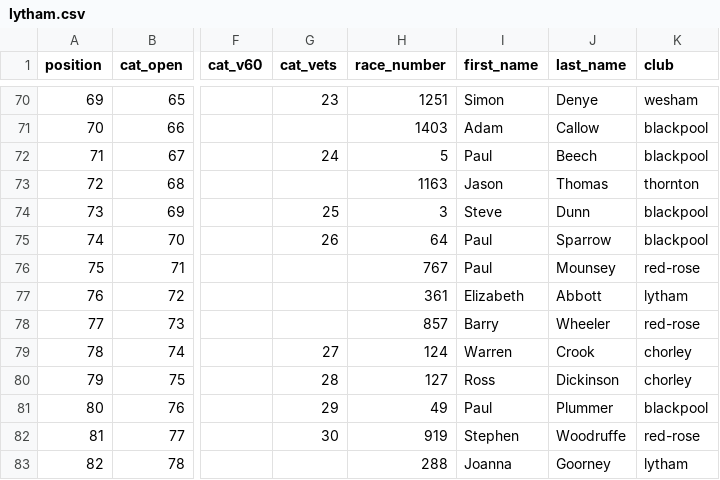
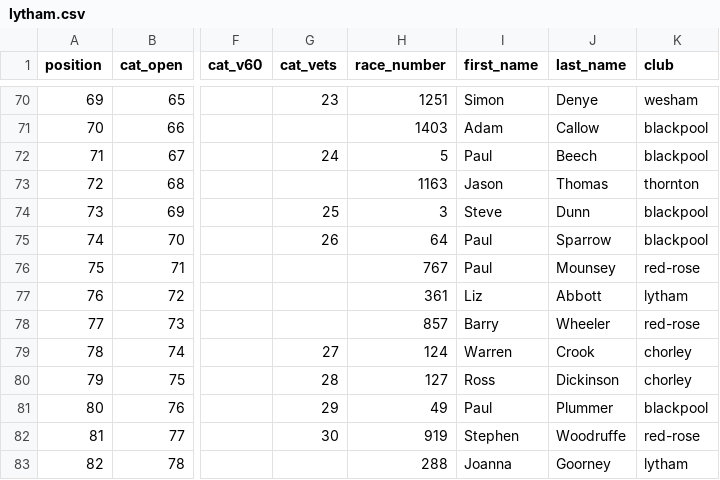
Before and after one commit to whortleberrybearer/InterClub, a CSV file: src/data/2018/road-gp/results/lytham.csv, drawn as a sheet; only a part is shown, gaps mark what is left out; the diff names each change by its address in the sheet, - before the commit and + after, or states it on an @@ line.

```diff
--- a/src/data/2018/road-gp/results/lytham.csv
+++ b/src/data/2018/road-gp/results/lytham.csv
-I77 (first_name): Elizabeth
+I77 (first_name): Liz
```
Also changed, not shown: src/data/2018/road-gp/results/red-rose.csv, src/data/2018/road-gp/results/wesham.csv, 1 other file.
